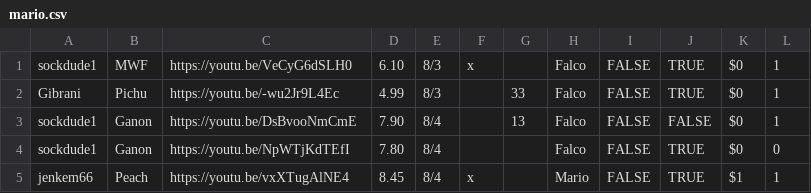
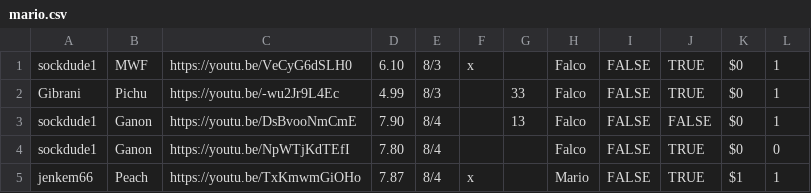
Before and after one commit to gainge/tas-matrix-marathon, a CSV file: res/data/mario.csv, drawn as a sheet.

Commit message:
update peach

```diff
--- a/res/data/mario.csv
+++ b/res/data/mario.csv
@@ -4,2 +4,2 @@ sockdude1	Ganon	https://youtu.be/DsBvooNmCmE	7.90	8/4		13	Falco	FALSE	FALSE	$0	1
 sockdude1	Ganon	https://youtu.be/NpWTjKdTEfI	7.80	8/4			Falco	FALSE	TRUE	$0	0
-jenkem66	Peach	https://youtu.be/vxXTugAlNE4	8.45	8/4	x		Mario	FALSE	TRUE	$1	1
+jenkem66	Peach	https://youtu.be/TxKmwmGiOHo	7.87	8/4	x		Mario	FALSE	TRUE	$1	1
```
